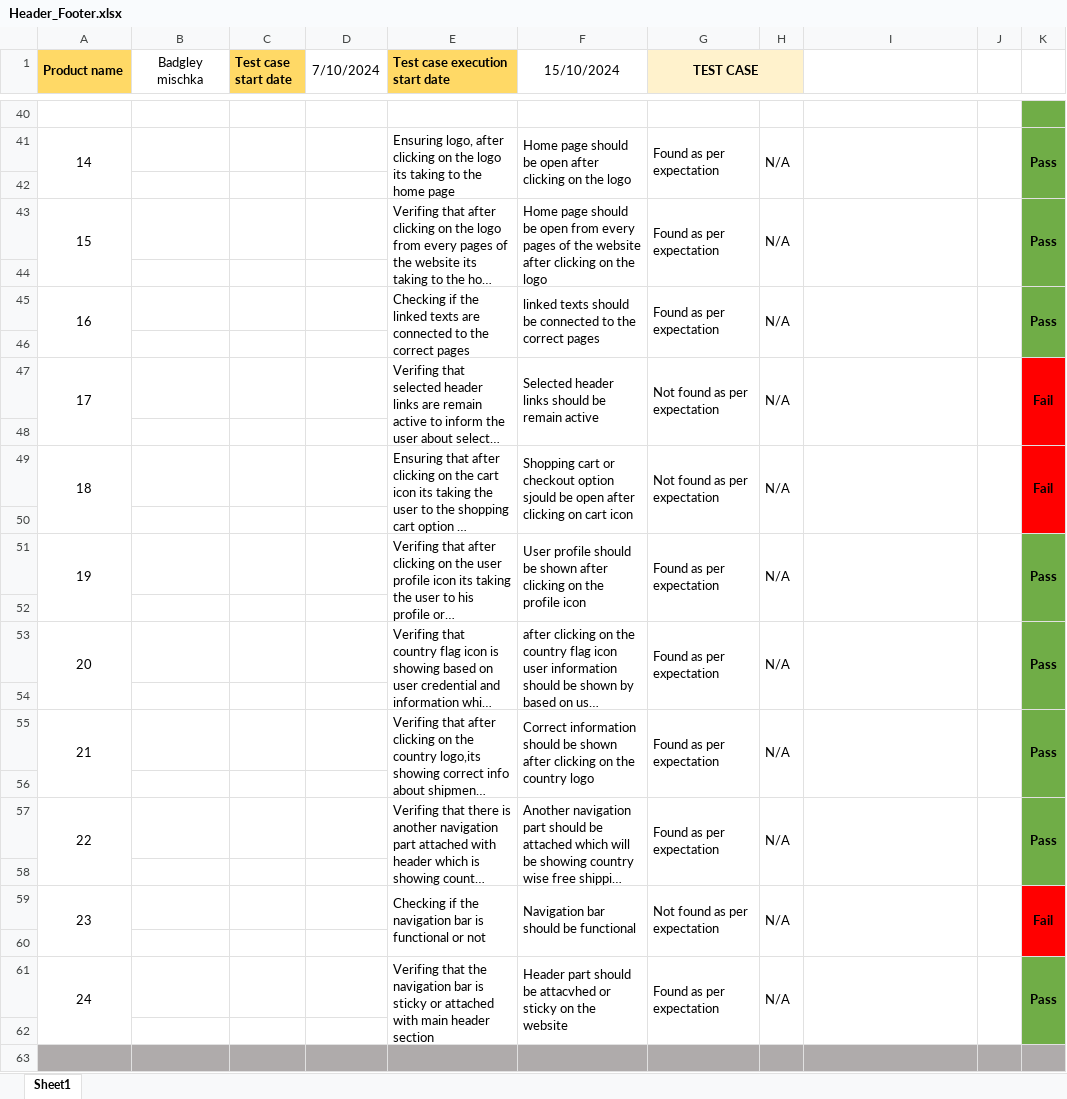
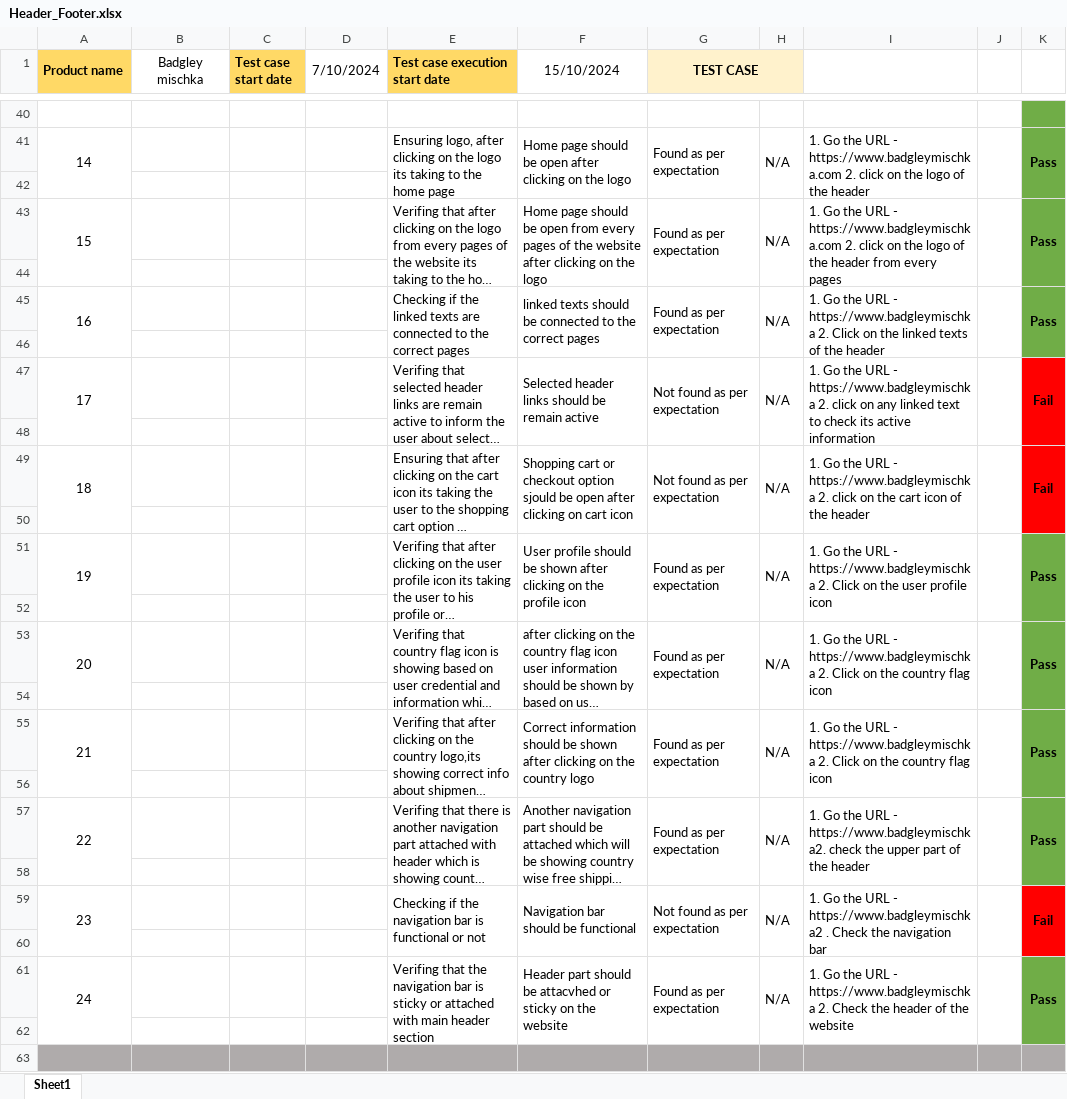
Before and after one commit to Rafiuzzaman59/Manual-Testing_Ecommerce-Project, an Excel workbook: Header_Footer.xlsx, sheet Sheet1, drawn as a sheet; only a part is shown, gaps mark what is left out; long unchanged cells end in …; values as stored, in another font and other column widths than the file's, no borders; the diff covers the shown part only; the diff names each change by its address in the sheet, - before the commit and + after, or states it on an @@ line.

```diff
--- a/Header_Footer.xlsx (sheet Sheet1)
+++ b/Header_Footer.xlsx (sheet Sheet1)
-I41: (empty)
+I41: 1. Go the URL - https://www.badgleymischka.com 2. click on the logo of the header
-I43: (empty)
+I43: 1. Go the URL - https://www.badgleymischka.com 2. click on the logo of the header from every pages
-I45: (empty)
+I45: 1. Go the URL - https://www.badgleymischka 2. Click on the linked texts of the header
-I47: (empty)
+I47: 1. Go the URL - https://www.badgleymischka 2. click on any linked text to check its active information
-I49: (empty)
+I49: 1. Go the URL - https://www.badgleymischka 2. click on the cart icon of the header
-I51: (empty)
+I51: 1. Go the URL - https://www.badgleymischka 2. Click on the user profile icon
-I53: (empty)
+I53: 1. Go the URL - https://www.badgleymischka 2. Click on the country flag icon
-I55: (empty)
+I55: 1. Go the URL - https://www.badgleymischka 2. Click on the country flag icon
-I57: (empty)
+I57: 1. Go the URL - https://www.badgleymischka2. check the upper part of the header
-I59: (empty)
+I59: 1. Go the URL - https://www.badgleymischka2 . Check the navigation bar
-I61: (empty)
+I61: 1. Go the URL - https://www.badgleymischka 2. Check the header of the website
```
Also changed, not shown: 37 edited cells and cell formats elsewhere in this sheet.
